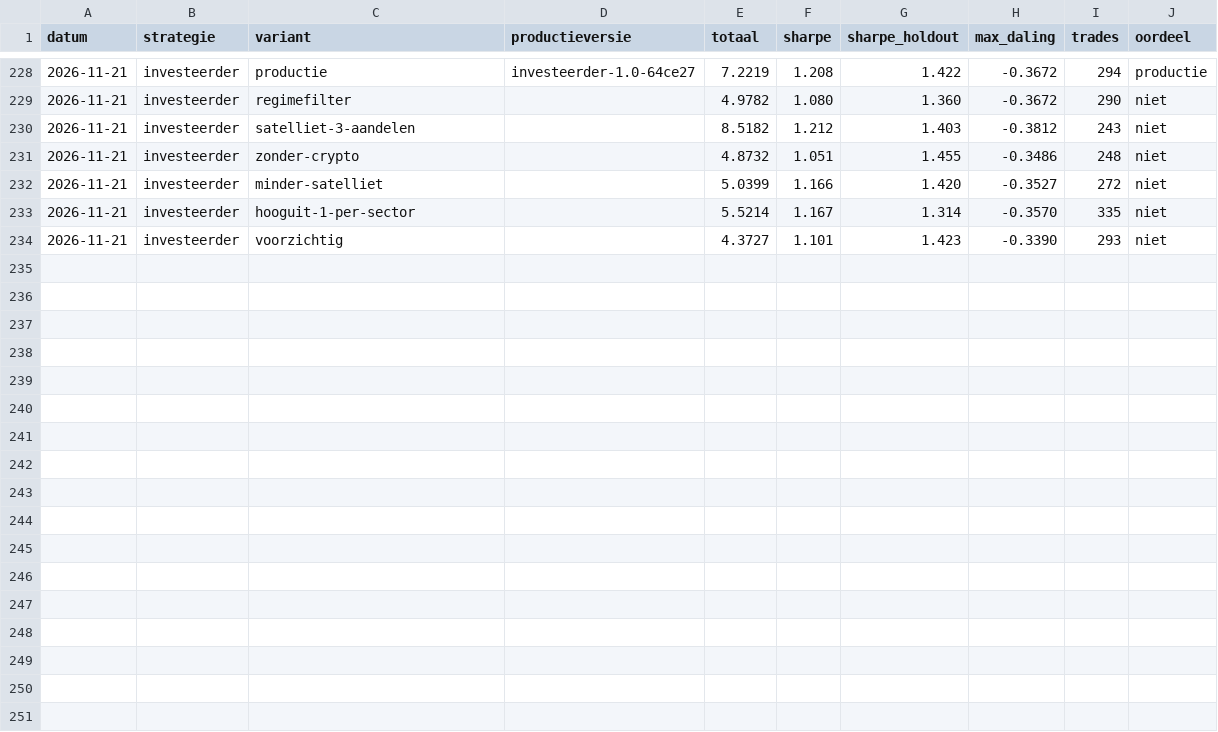
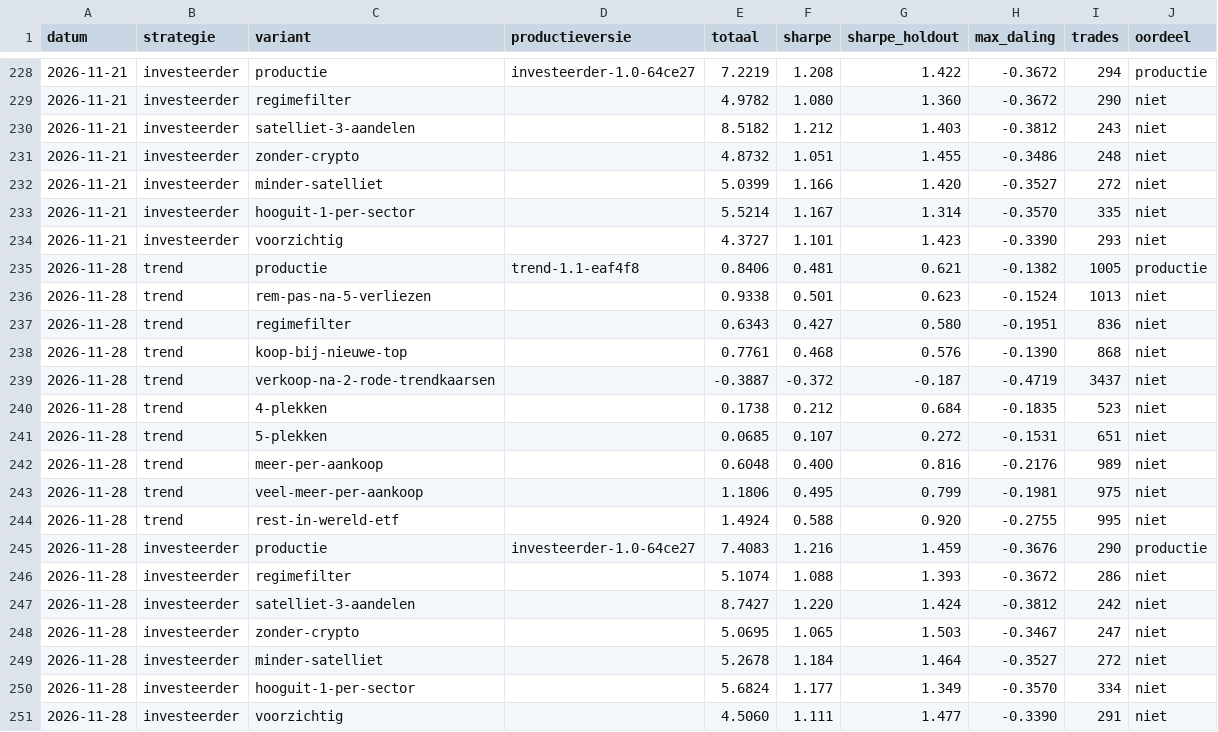
Before and after one commit to Sewpersonic/trend-agent, a CSV file: onderzoek/historie.csv, drawn as a sheet; only a part is shown, gaps mark what is left out; the diff names each change by its address in the sheet, - before the commit and + after, or states it on an @@ line.

```diff
--- a/onderzoek/historie.csv
+++ b/onderzoek/historie.csv
+row 235: 2026-11-28 | trend | productie | trend-1.1-eaf4f8 | 0.8406 | 0.481 | 0.621 | -0.1382 | 1005 | productie
+row 236: 2026-11-28 | trend | rem-pas-na-5-verliezen |  | 0.9338 | 0.501 | 0.623 | -0.1524 | 1013 | niet
+row 237: 2026-11-28 | trend | regimefilter |  | 0.6343 | 0.427 | 0.580 | -0.1951 | 836 | niet
+row 238: 2026-11-28 | trend | koop-bij-nieuwe-top |  | 0.7761 | 0.468 | 0.576 | -0.1390 | 868 | niet
+row 239: 2026-11-28 | trend | verkoop-na-2-rode-trendkaarsen |  | -0.3887 | -0.372 | -0.187 | -0.4719 | 3437 | niet
+row 240: 2026-11-28 | trend | 4-plekken |  | 0.1738 | 0.212 | 0.684 | -0.1835 | 523 | niet
+row 241: 2026-11-28 | trend | 5-plekken |  | 0.0685 | 0.107 | 0.272 | -0.1531 | 651 | niet
+row 242: 2026-11-28 | trend | meer-per-aankoop |  | 0.6048 | 0.400 | 0.816 | -0.2176 | 989 | niet
+row 243: 2026-11-28 | trend | veel-meer-per-aankoop |  | 1.1806 | 0.495 | 0.799 | -0.1981 | 975 | niet
+row 244: 2026-11-28 | trend | rest-in-wereld-etf |  | 1.4924 | 0.588 | 0.920 | -0.2755 | 995 | niet
+row 245: 2026-11-28 | investeerder | productie | investeerder-1.0-64ce27 | 7.4083 | 1.216 | 1.459 | -0.3676 | 290 | productie
+row 246: 2026-11-28 | investeerder | regimefilter |  | 5.1074 | 1.088 | 1.393 | -0.3672 | 286 | niet
+row 247: 2026-11-28 | investeerder | satelliet-3-aandelen |  | 8.7427 | 1.220 | 1.424 | -0.3812 | 242 | niet
+row 248: 2026-11-28 | investeerder | zonder-crypto |  | 5.0695 | 1.065 | 1.503 | -0.3467 | 247 | niet
+row 249: 2026-11-28 | investeerder | minder-satelliet |  | 5.2678 | 1.184 | 1.464 | -0.3527 | 272 | niet
+row 250: 2026-11-28 | investeerder | hooguit-1-per-sector |  | 5.6824 | 1.177 | 1.349 | -0.3570 | 334 | niet
+row 251: 2026-11-28 | investeerder | voorzichtig |  | 4.5060 | 1.111 | 1.477 | -0.3390 | 291 | niet
```
Also changed, not shown: 6 other files.
